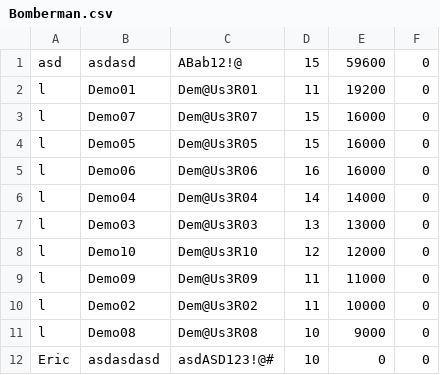
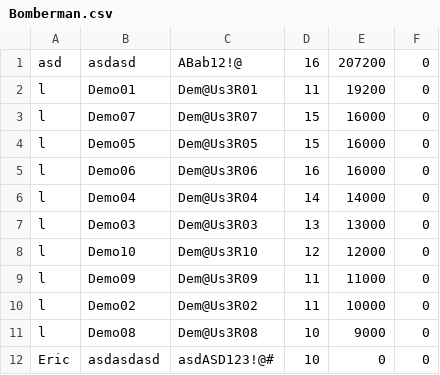
Before and after one commit to olaforest/Bomberman, a CSV file: Bomberman.csv, drawn as a sheet.

```diff
--- a/Bomberman.csv
+++ b/Bomberman.csv
@@ -1,2 +1,2 @@
-"asd","asdasd","ABab12!@","15","59600","0"
+"asd","asdasd","ABab12!@","16","207200","0"
 "l","Demo01","Dem@Us3R01","11","19200","0"
```
Also changed, not shown: 1 other file.
